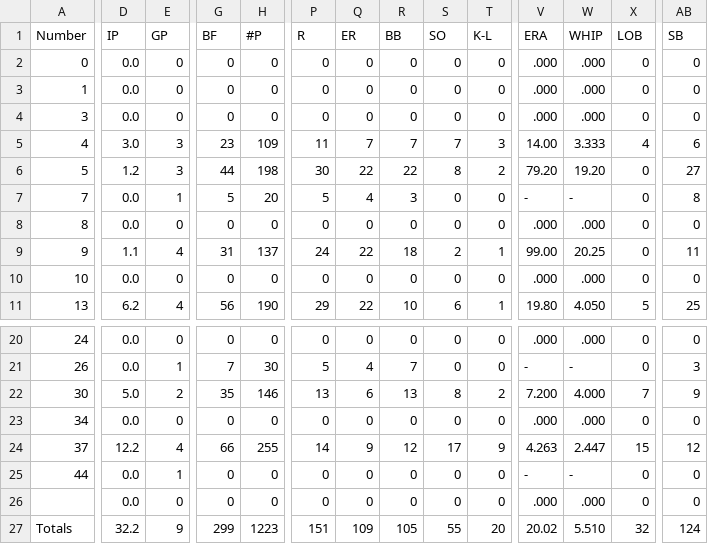
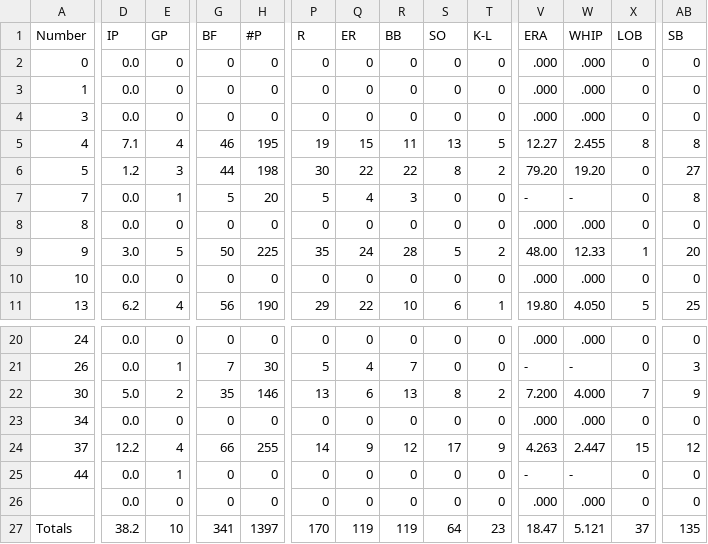
Before and after one commit to NickPDX1980/PMB-Baseball, a CSV file: pitching stats.csv, drawn as a sheet; only a part is shown, gaps mark what is left out; the diff covers the shown part only; the diff names each change by its address in the sheet, - before the commit and + after, or states it on an @@ line.

```diff
--- a/pitching stats.csv
+++ b/pitching stats.csv
-D5 (IP): 3.0
+D5 (IP): 7.1
-E5 (GP): 3
+E5 (GP): 4
-G5 (BF): 23
+G5 (BF): 46
-H5 (#P): 109
+H5 (#P): 195
-P5 (R): 11
+P5 (R): 19
-Q5 (ER): 7
+Q5 (ER): 15
-R5 (BB): 7
+R5 (BB): 11
-S5 (SO): 7
+S5 (SO): 13
-T5 (K-L): 3
+T5 (K-L): 5
-V5 (ERA): 14.00
+V5 (ERA): 12.27
-W5 (WHIP): 3.333
+W5 (WHIP): 2.455
-X5 (LOB): 4
+X5 (LOB): 8
-AB5 (SB): 6
+AB5 (SB): 8
-D9 (IP): 1.1
+D9 (IP): 3.0
-E9 (GP): 4
+E9 (GP): 5
-G9 (BF): 31
+G9 (BF): 50
-H9 (#P): 137
+H9 (#P): 225
-P9 (R): 24
+P9 (R): 35
-Q9 (ER): 22
+Q9 (ER): 24
-R9 (BB): 18
+R9 (BB): 28
-S9 (SO): 2
+S9 (SO): 5
-T9 (K-L): 1
+T9 (K-L): 2
-V9 (ERA): 99.00
+V9 (ERA): 48.00
-W9 (WHIP): 20.25
+W9 (WHIP): 12.33
-X9 (LOB): 0
+X9 (LOB): 1
-AB9 (SB): 11
+AB9 (SB): 20
-D27 (IP): 32.2
+D27 (IP): 38.2
-E27 (GP): 9
+E27 (GP): 10
-G27 (BF): 299
+G27 (BF): 341
-H27 (#P): 1223
+H27 (#P): 1397
-P27 (R): 151
+P27 (R): 170
-Q27 (ER): 109
+Q27 (ER): 119
-R27 (BB): 105
+R27 (BB): 119
-S27 (SO): 55
+S27 (SO): 64
-T27 (K-L): 20
+T27 (K-L): 23
-V27 (ERA): 20.02
+V27 (ERA): 18.47
-W27 (WHIP): 5.510
+W27 (WHIP): 5.121
-X27 (LOB): 32
+X27 (LOB): 37
-AB27 (SB): 124
+AB27 (SB): 135
```
Also changed, not shown: 96 edited cells elsewhere in this file, batting stats.csv, fielding stats.csv.
